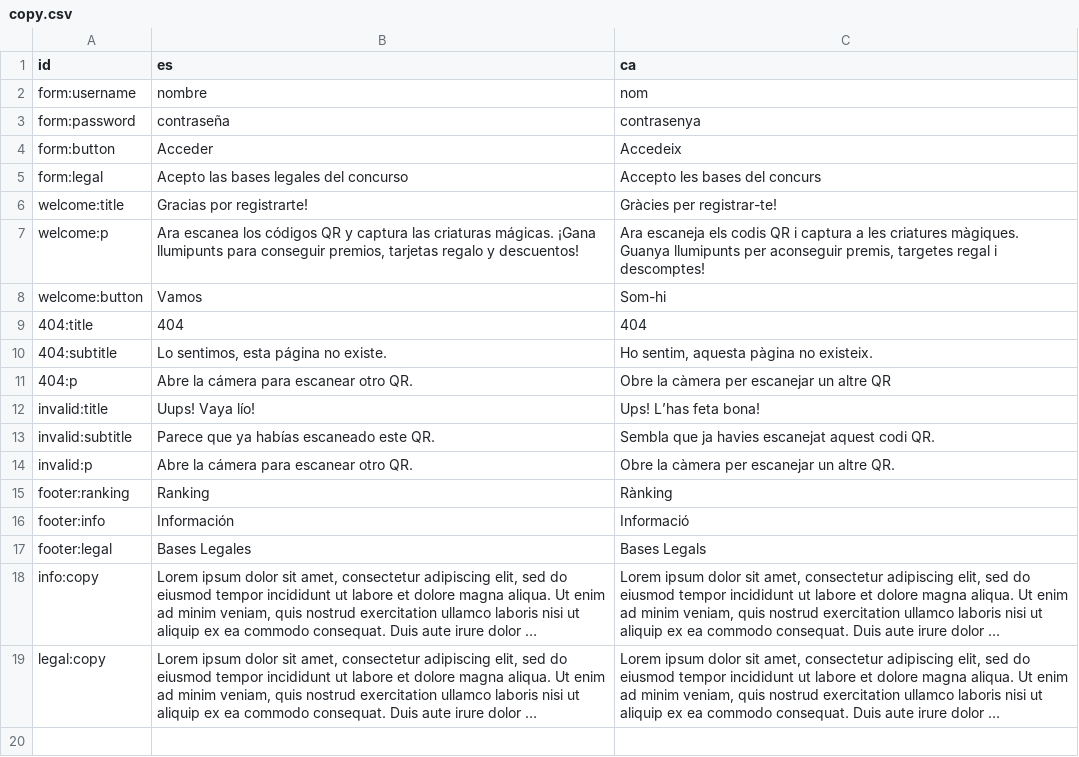
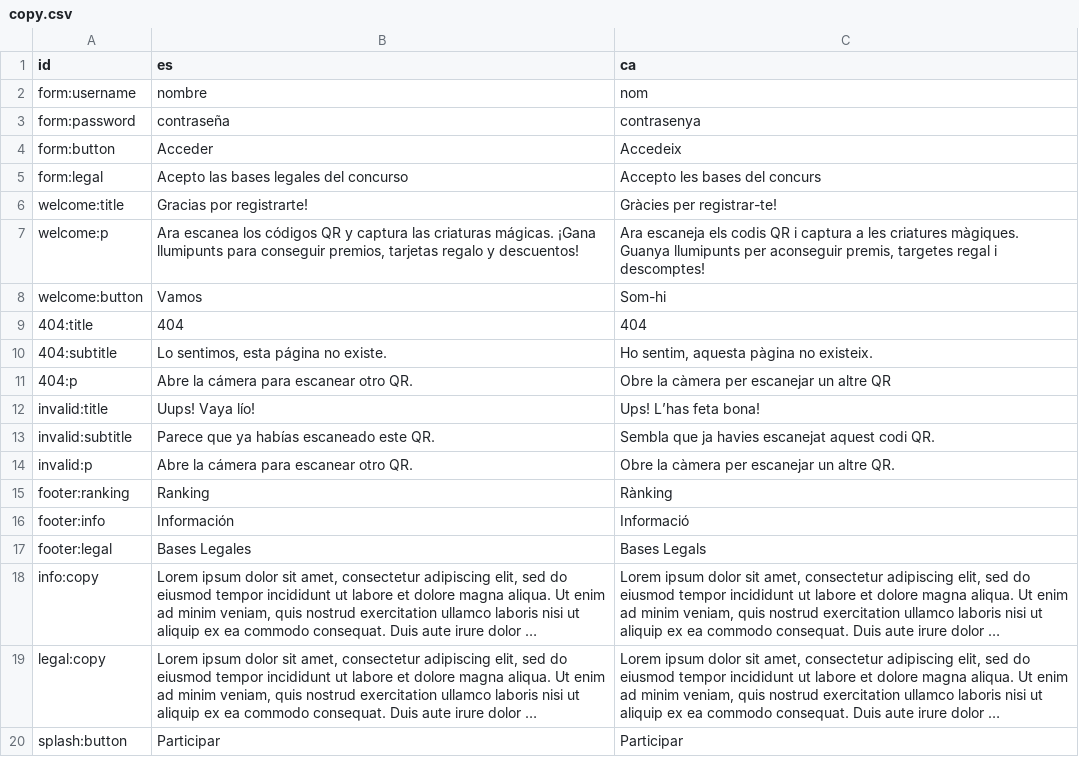
Before and after one commit to jordiplanas/qrs, a CSV file: parser/in/copy.csv, drawn as a sheet; long unchanged cells end in …; the diff names each change by its address in the sheet, - before the commit and + after, or states it on an @@ line.

Commit message:
Updated splash page

```diff
--- a/parser/in/copy.csv
+++ b/parser/in/copy.csv
+row 20: splash:button | Participar | Participar
```
Also changed, not shown: 7 other files.
